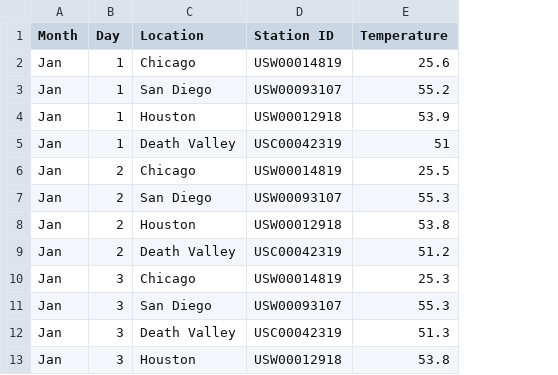
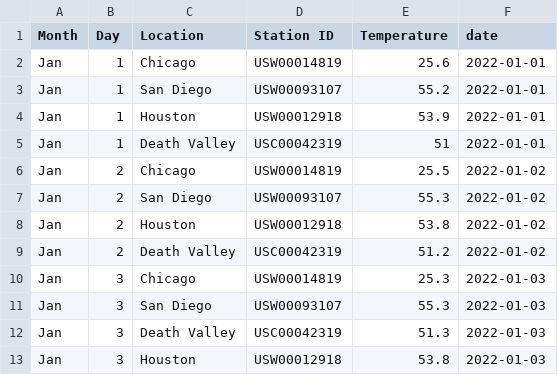
Before and after one commit to krisrs1128/stat479_s22, a CSV file: data/temperatures.csv, drawn as a sheet; the diff names each change by its address in the sheet, - before the commit and + after, or states it on an @@ line.

Commit message:
full data

```diff
--- a/data/temperatures.csv
+++ b/data/temperatures.csv
+column F (date), rows 2-13: 2022-01-01 | 2022-01-01 | 2022-01-01 | 2022-01-01 | 2022-01-02 | 2022-01-02 | 2022-01-02 | 2022-01-02 | 2022-01-03 | 2022-01-03 | 2022-01-03 | 2022-01-03
```
